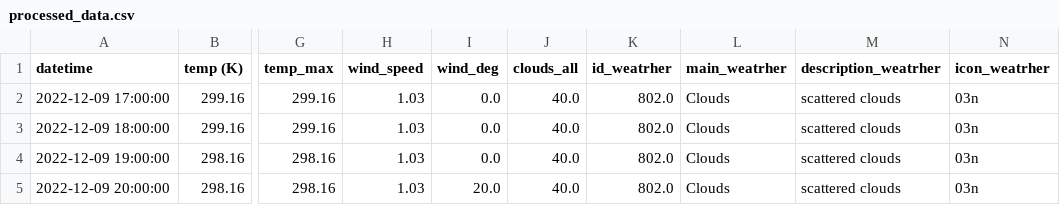
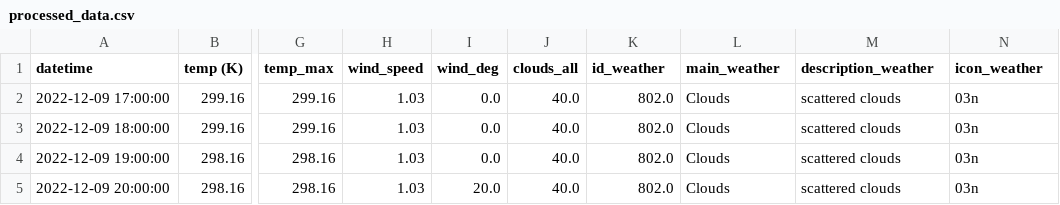
Before and after one commit to NgCaoSon/Weather-forecast, a CSV file: data/processed/processed_data.csv, drawn as a sheet; only a part is shown, gaps mark what is left out; the diff names each change by its address in the sheet, - before the commit and + after, or states it on an @@ line.

```diff
--- a/data/processed/processed_data.csv
+++ b/data/processed/processed_data.csv
-K1: id_weatrher
+K1: id_weather
-L1: main_weatrher
+L1: main_weather
-M1: description_weatrher
+M1: description_weather
-N1: icon_weatrher
+N1: icon_weather
```
Also changed, not shown: 1 other file.
